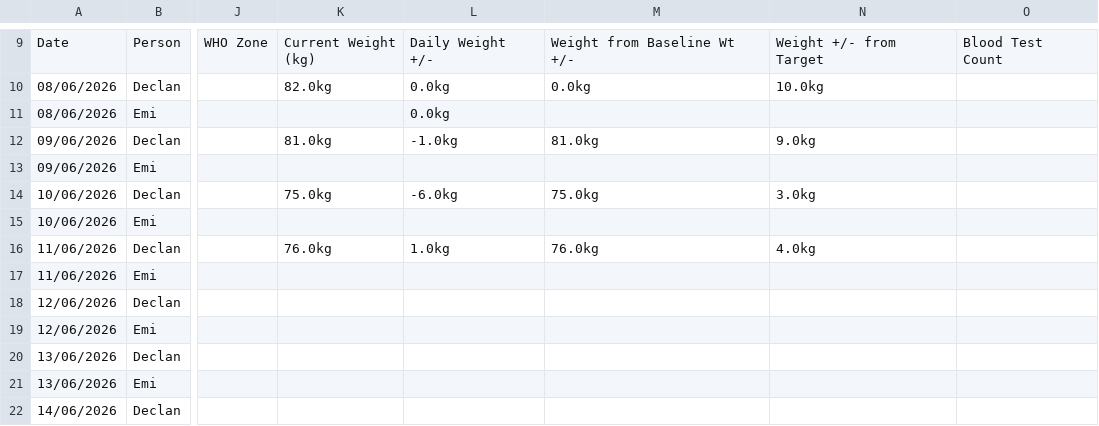
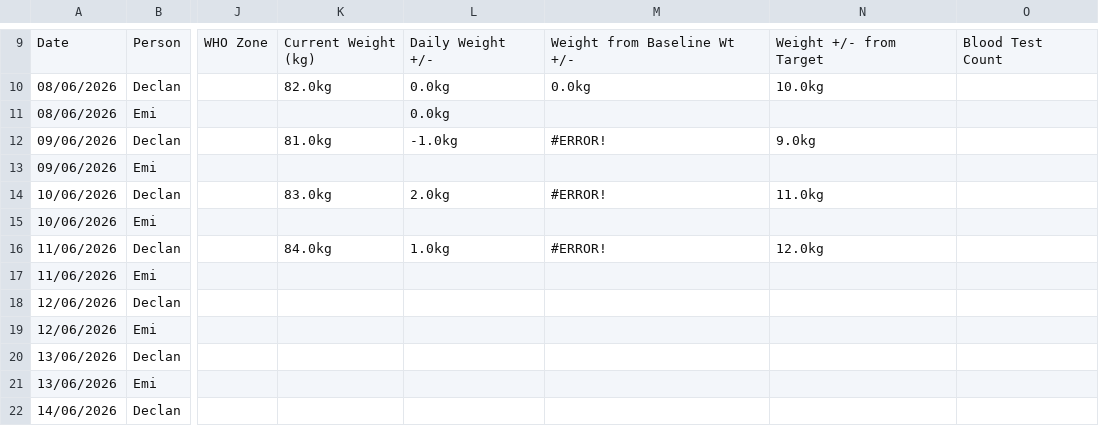
Before and after one commit to Declan2501/54-protocol, a CSV file: data.csv, drawn as a sheet; only a part is shown, gaps mark what is left out; the diff names each change by its address in the sheet, - before the commit and + after, or states it on an @@ line.

Commit message:
Auto update data.csv

```diff
--- a/data.csv
+++ b/data.csv
-M12: 81.0kg
+M12: #ERROR!
-K14: 75.0kg
+K14: 83.0kg
-L14: -6.0kg
+L14: 2.0kg
-M14: 75.0kg
+M14: #ERROR!
-N14: 3.0kg
+N14: 11.0kg
-K16: 76.0kg
+K16: 84.0kg
-M16: 76.0kg
+M16: #ERROR!
-N16: 4.0kg
+N16: 12.0kg
```
